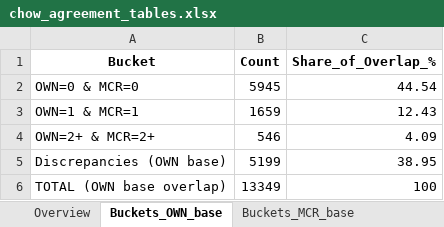
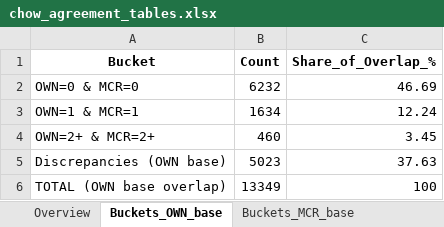
Before and after one commit to josephwhite-jfw/white-bowblis-nhmc, an Excel workbook: data/interim/chow_agreement_tables.xlsx, sheet Buckets_OWN_base, drawn as a sheet; values as stored, in another font and other column widths than the file's, no borders; the diff names each change by its address in the sheet, - before the commit and + after, or states it on an @@ line.

```diff
--- a/data/interim/chow_agreement_tables.xlsx (sheet Buckets_OWN_base)
+++ b/data/interim/chow_agreement_tables.xlsx (sheet Buckets_OWN_base)
-B2 (Count): 5945
+B2 (Count): 6232
-C2 (Share_of_Overlap_%): 44.54
+C2 (Share_of_Overlap_%): 46.69
-B3 (Count): 1659
+B3 (Count): 1634
-C3 (Share_of_Overlap_%): 12.43
+C3 (Share_of_Overlap_%): 12.24
-B4 (Count): 546
+B4 (Count): 460
-C4 (Share_of_Overlap_%): 4.09
+C4 (Share_of_Overlap_%): 3.45
-B5 (Count): 5199
+B5 (Count): 5023
-C5 (Share_of_Overlap_%): 38.95
+C5 (Share_of_Overlap_%): 37.63
```
Also changed, not shown: sheet Discrepancies, sheet Crosstab_0-1-2plus, sheet Buckets_MCR_base, 5 other files.
